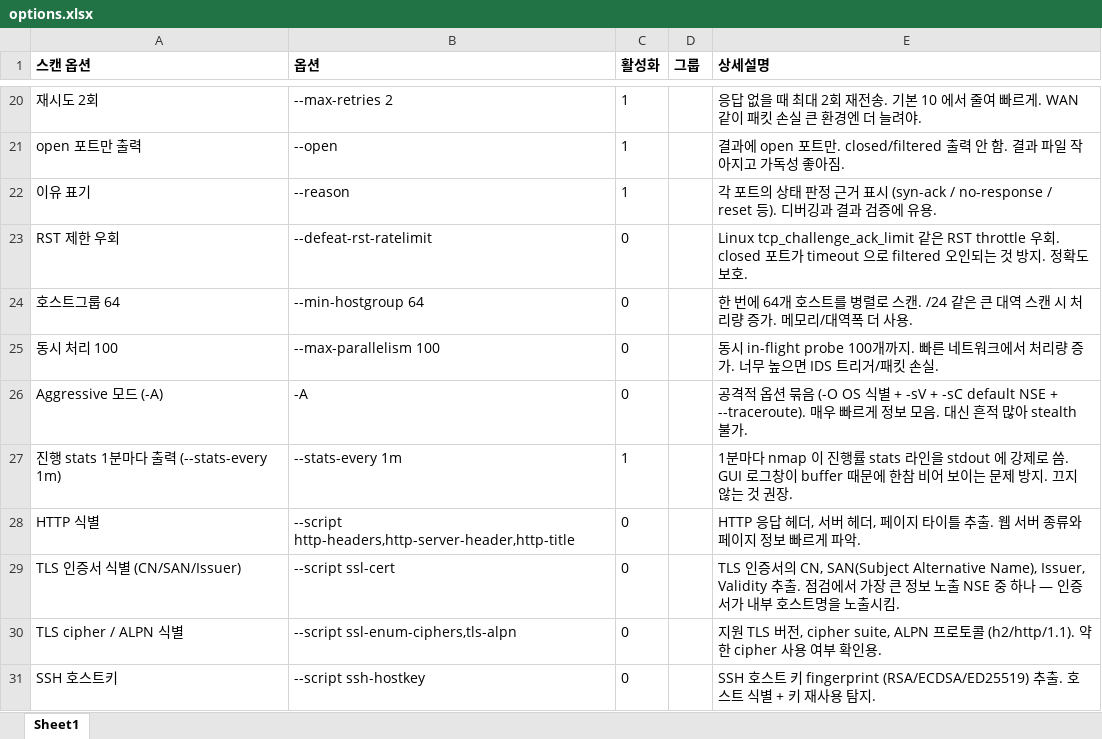
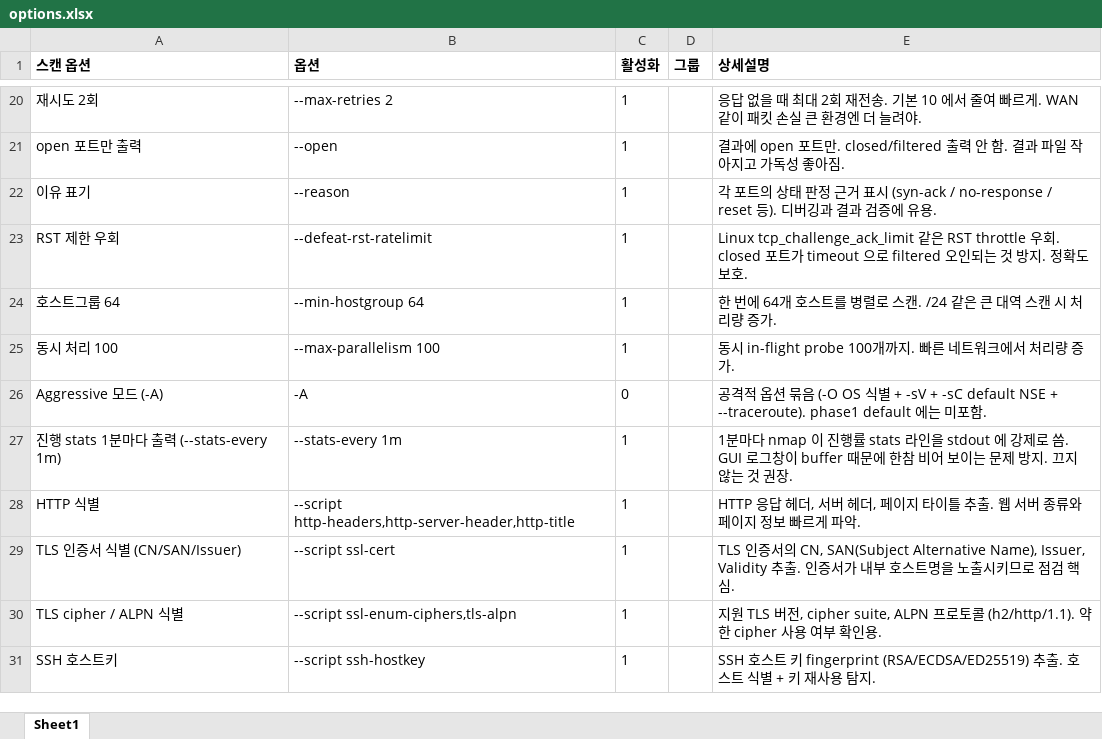
Before and after one commit to patissierMongs/nmapParser, an Excel workbook: options.xlsx, sheet Sheet1, drawn as a sheet; only a part is shown, gaps mark what is left out; values as stored, in another font and other column widths than the file's, no borders; the diff covers the shown part only; the diff names each change by its address in the sheet, - before the commit and + after, or states it on an @@ line.

```diff
--- a/options.xlsx (sheet Sheet1)
+++ b/options.xlsx (sheet Sheet1)
-C23:C25 (활성화): 0
+C23:C25 (활성화): 1
-E24 (상세설명): …증가. 메모리/대역폭 더 사용.
+E24 (상세설명): …증가.
-E25 (상세설명): …증가. 너무 높으면 IDS 트리거/패킷 손실.
+E25 (상세설명): …증가.
-E26 (상세설명): …default NSE + --traceroute). 매우 빠르게 정보 모음. 대신 흔적 많아 stealth 불가.
+E26 (상세설명): …default NSE + --traceroute). phase1 default 에는 미포함.
-C28:C31 (활성화): 0
+C28:C31 (활성화): 1
-E29 (상세설명): …Validity 추출. 점검에서 가장 큰 정보 노출 NSE 중 하나 — 인증서가 내부 호스트명을 노출시킴.
+E29 (상세설명): …Validity 추출. 인증서가 내부 호스트명을 노출시키므로 점검 핵심.
```
Also changed, not shown: 2 added rows, 2 removed rows and 17 edited cells elsewhere in this sheet, categories.xlsx, 3 other files.
